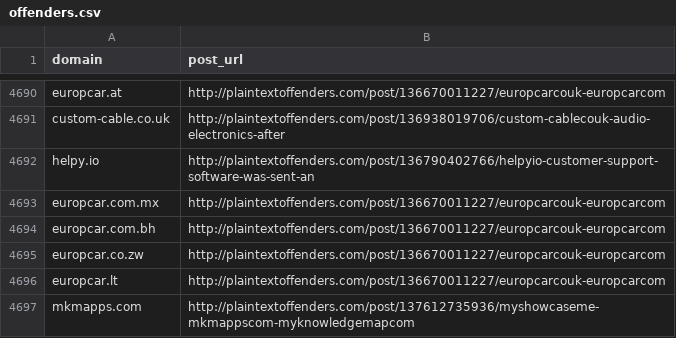
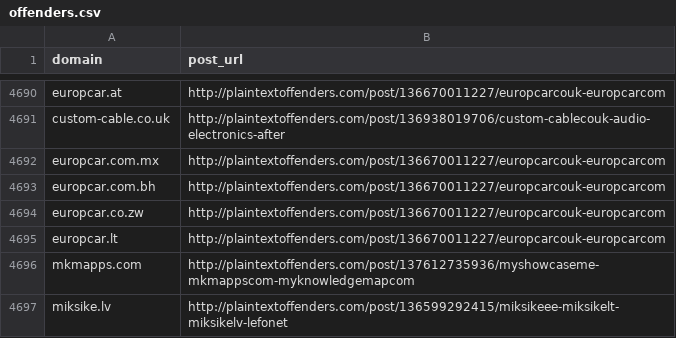
Before and after one commit to plaintextoffenders/plaintextoffenders, a CSV file: offenders.csv, drawn as a sheet; only a part is shown, gaps mark what is left out; the shorter side is filled out with more unchanged rows; the diff names each change by its address in the sheet, - before the commit and + after, or states it on an @@ line.

Commit message:
Helpy.io reformed offender

```diff
--- a/offenders.csv
+++ b/offenders.csv
-row 4692: helpy.io | http://plaintextoffenders.com/post/136790402766/helpyio-customer-support-software-was-sent-an
```
Also changed, not shown: reformed.csv.
